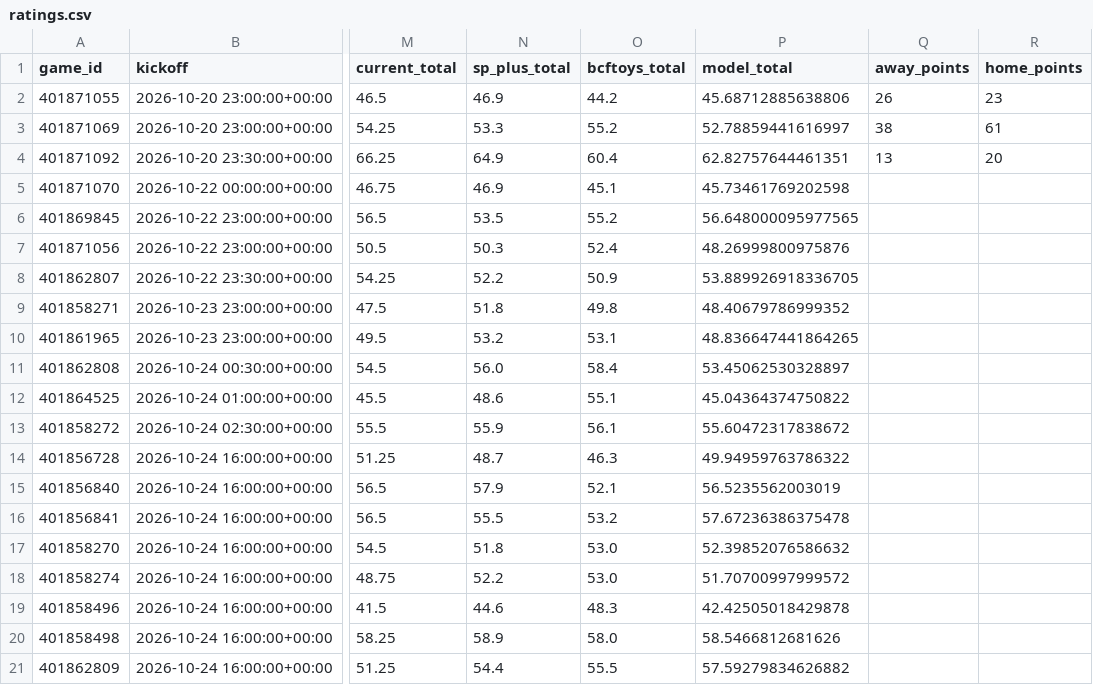
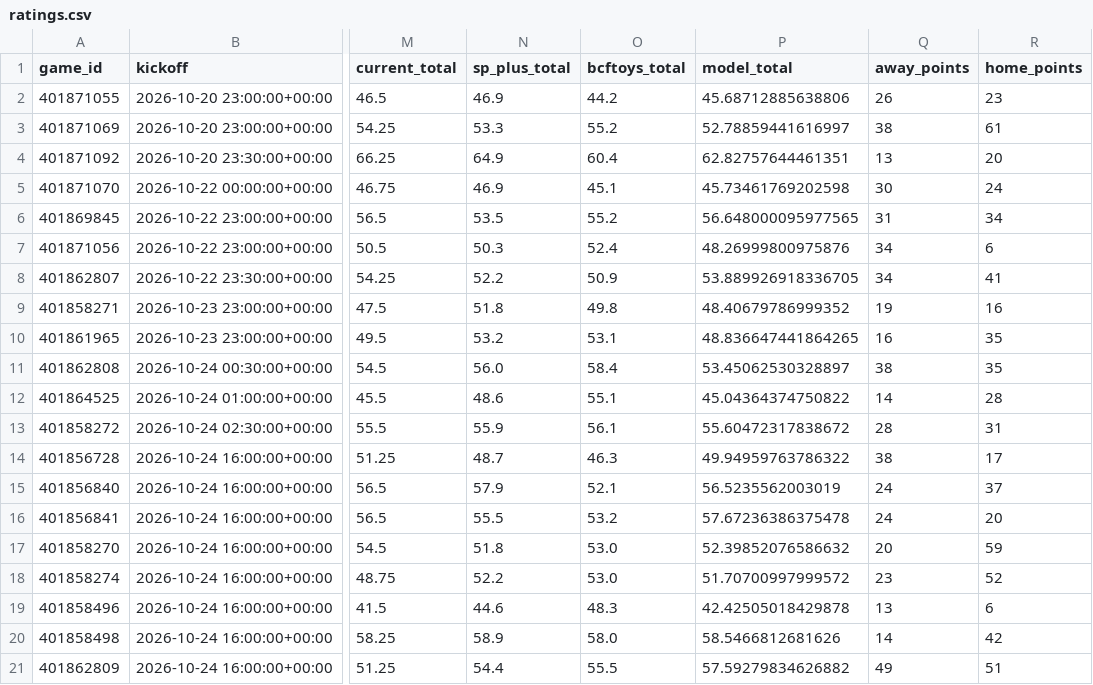
Before and after one commit to RohanRepala0/CollegeFootballRatings2026, a CSV file: 2026/week-08/ratings.csv, drawn as a sheet; only a part is shown, gaps mark what is left out; the diff covers the shown part only; the diff names each change by its address in the sheet, - before the commit and + after, or states it on an @@ line.

```diff
--- a/2026/week-08/ratings.csv
+++ b/2026/week-08/ratings.csv
-Q5 (away_points): (empty)
+Q5 (away_points): 30
-R5 (home_points): (empty)
+R5 (home_points): 24
-Q6 (away_points): (empty)
+Q6 (away_points): 31
-R6 (home_points): (empty)
+R6 (home_points): 34
-Q7:Q8 (away_points): (empty)
+Q7:Q8 (away_points): 34
-R7 (home_points): (empty)
+R7 (home_points): 6
-R8 (home_points): (empty)
+R8 (home_points): 41
-Q9 (away_points): (empty)
+Q9 (away_points): 19
-R9 (home_points): (empty)
+R9 (home_points): 16
-Q10 (away_points): (empty)
+Q10 (away_points): 16
-R10:R11 (home_points): (empty)
+R10:R11 (home_points): 35
-Q11 (away_points): (empty)
+Q11 (away_points): 38
-Q12 (away_points): (empty)
+Q12 (away_points): 14
-R12 (home_points): (empty)
+R12 (home_points): 28
-Q13 (away_points): (empty)
+Q13 (away_points): 28
-R13 (home_points): (empty)
+R13 (home_points): 31
-Q14 (away_points): (empty)
+Q14 (away_points): 38
-R14 (home_points): (empty)
+R14 (home_points): 17
-Q15:Q16 (away_points): (empty)
+Q15:Q16 (away_points): 24
-R15 (home_points): (empty)
+R15 (home_points): 37
-R16 (home_points): (empty)
+R16 (home_points): 20
-Q17 (away_points): (empty)
+Q17 (away_points): 20
-R17 (home_points): (empty)
+R17 (home_points): 59
-Q18 (away_points): (empty)
+Q18 (away_points): 23
-R18 (home_points): (empty)
+R18 (home_points): 52
-Q19 (away_points): (empty)
+Q19 (away_points): 13
-R19 (home_points): (empty)
+R19 (home_points): 6
-Q20 (away_points): (empty)
+Q20 (away_points): 14
-R20 (home_points): (empty)
+R20 (home_points): 42
-Q21 (away_points): (empty)
+Q21 (away_points): 49
-R21 (home_points): (empty)
+R21 (home_points): 51
```
Also changed, not shown: 72 edited cells elsewhere in this file, 2026/week-08/bets.csv, 23 other files.
